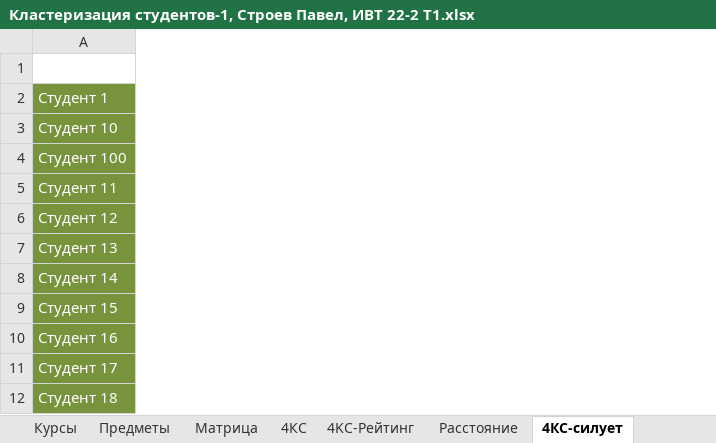
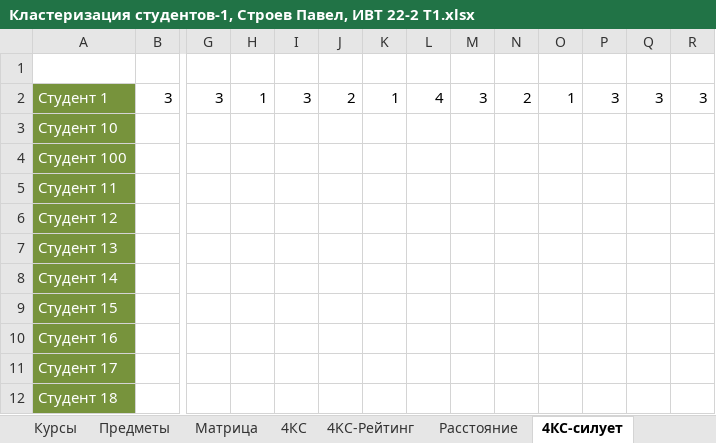
Before and after one commit to PavvelStroev/Second, an Excel workbook: Кластеризация студентов-1, Строев Павел, ИВТ 22-2 T1.xlsx, sheet 4КС-силует, drawn as a sheet; only a part is shown, gaps mark what is left out; values as stored, in another font and other column widths than the file's, no borders; the diff covers the shown part only; the diff names each change by its address in the sheet, - before the commit and + after, or states it on an @@ line.

Commit message:
Add files via upload

```diff
--- a/Кластеризация студентов-1, Строев Павел, ИВТ 22-2 T1.xlsx (sheet 4КС-силует)
+++ b/Кластеризация студентов-1, Строев Павел, ИВТ 22-2 T1.xlsx (sheet 4КС-силует)
+column B, row 2: 3
+column G, row 2: 3
+column H, row 2: 1
+column I, row 2: 3
+column J, row 2: 2
+column K, row 2: 1
+column L, row 2: 4
+column M, row 2: 3
+column N, row 2: 2
+column O, row 2: 1
+column P, row 2: 3
+column Q, row 2: 3
+column R, row 2: 3
```
Also changed, not shown: 83 added columns, 1 removed column and 4 edited cells elsewhere in this sheet.
